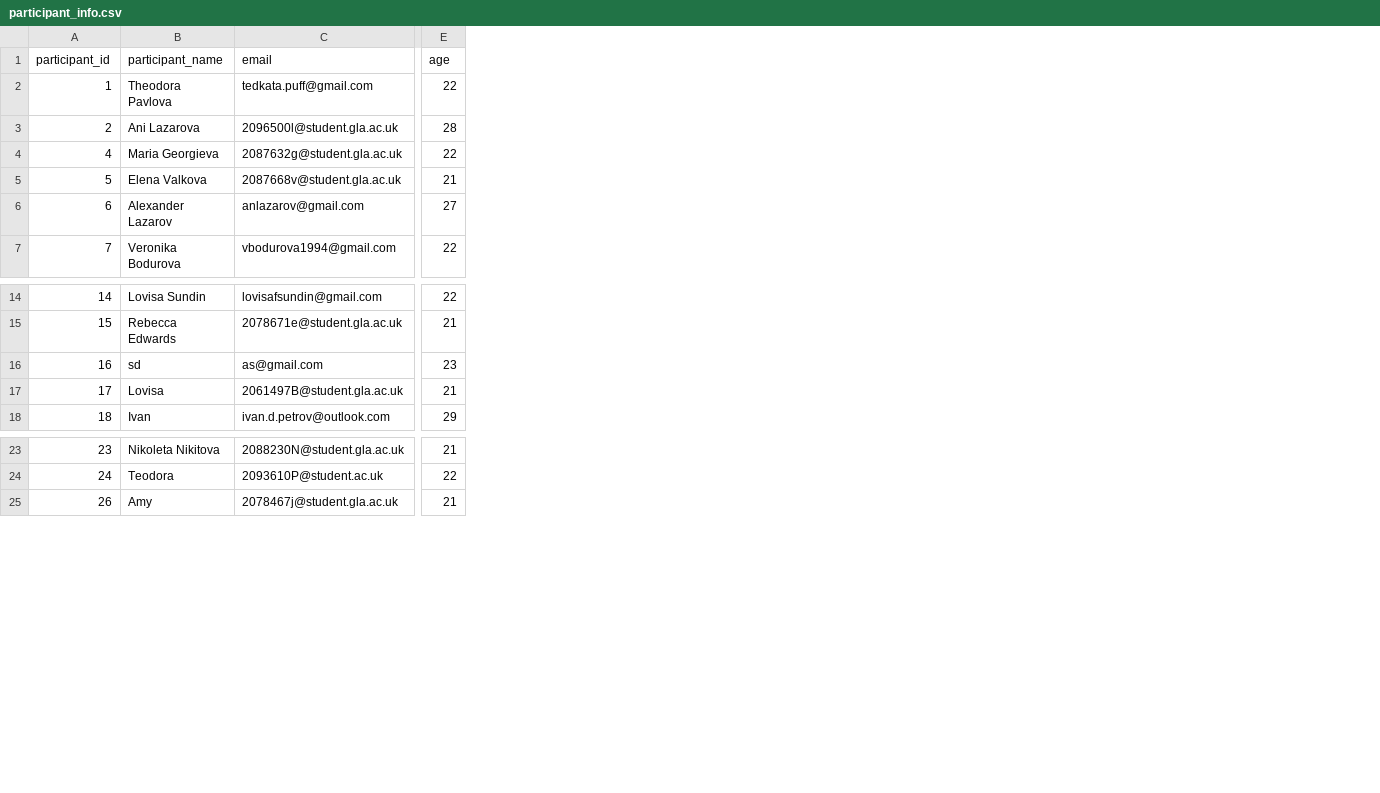
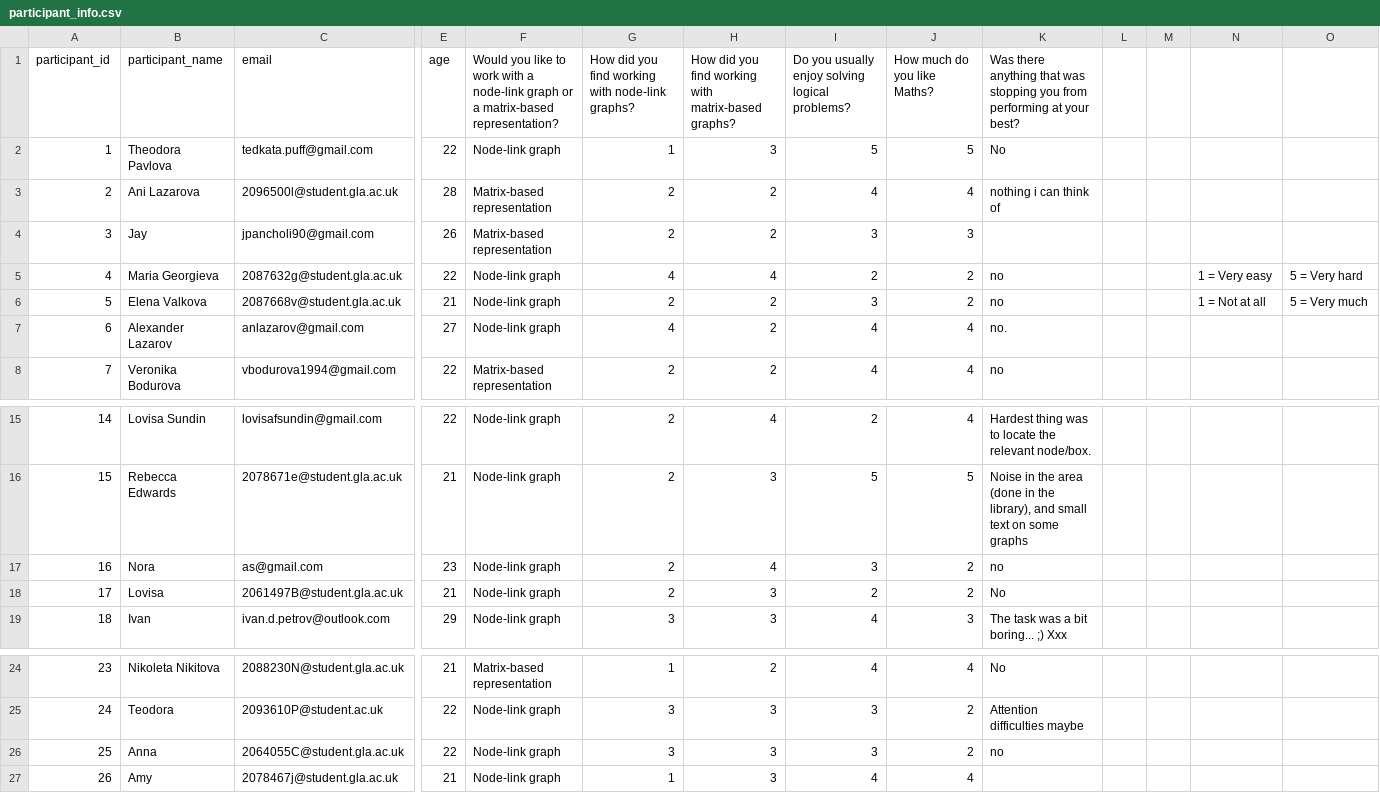
Before and after one commit to knlazarova/experimental-software, a CSV file: public/txt&csv/participant_info.csv, drawn as a sheet; only a part is shown, gaps mark what is left out; addresses are those after the commit; rows hold the shown columns only; the diff names each change by its address in the sheet, - before the commit and + after, or states it on an @@ line.

Commit message:
Introduction and Lit Review done

```diff
--- a/public/txt&csv/participant_info.csv
+++ b/public/txt&csv/participant_info.csv
+column F, rows 1-3: Would you like to work with a node-link graph or a matrix-based representation? | Node-link graph | Matrix-based representation; rows 5-8: Node-link graph | Node-link graph | Node-link graph | Matrix-based representation; rows 15-19: all Node-link graph; rows 24-25: Matrix-based representation | Node-link graph; row 27: Node-link graph
+column G, rows 1-3: How did you find working with node-link graphs? | 1 | 2; rows 5-8: 4 | 2 | 4 | 2; rows 15-19: 2 | 2 | 2 | 2 | 3; rows 24-25: 1 | 3; row 27: 1
+column H, rows 1-3: How did you find working with matrix-based graphs? | 3 | 2; rows 5-8: 4 | 2 | 2 | 2; rows 15-19: 4 | 3 | 4 | 3 | 3; rows 24-25: 2 | 3; row 27: 3
+column I, rows 1-3: Do you usually enjoy solving logical problems? | 5 | 4; rows 5-8: 2 | 3 | 4 | 4; rows 15-19: 2 | 5 | 3 | 2 | 4; rows 24-25: 4 | 3; row 27: 4
+column J (How much do you like Maths?), rows 2-3: 5 | 4; rows 5-8: 2 | 2 | 4 | 4; rows 15-19: 4 | 5 | 2 | 2 | 3; rows 24-25: 4 | 2; row 27: 4
+column K, rows 1-3: Was there anything that was stopping you from performing at your best? | No | nothing i can think of; rows 5-8: no | no | no. | no; rows 15-19: Hardest thing was to locate the relevant node/box. | Noise in the area (done in the library), and small text on some graphs | no | No | The task was a bit boring... ;) Xxx; rows 24-25: No | Attention difficulties maybe
+column L, empty
+column M, empty
+column N, rows 5-6: 1 = Very easy | 1 = Not at all
+column O, rows 5-6: 5 = Very hard | 5 = Very much
+row 4: 3 | Jay | jpancholi90@gmail.com | 26 | Matrix-based representation | 2 | 2 | 3 | 3
-B17 (participant_name): sd
+B17 (participant_name): Nora
+row 26: 25 | Anna | 2064055C@student.gla.ac.uk | 22 | Node-link graph | 3 | 3 | 3 | 2 | no
```
Also changed, not shown: 19 other files.
